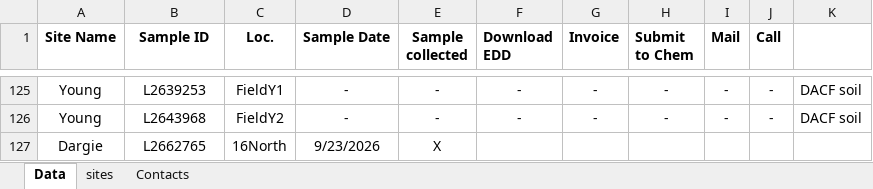
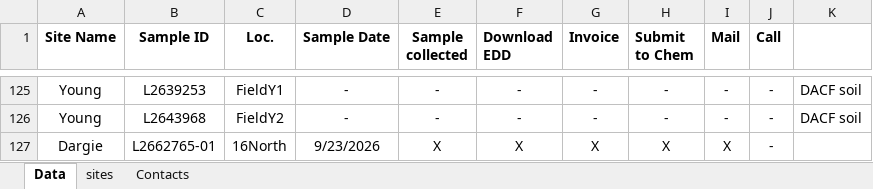
Before and after one commit to lhbeem/DEP_refactor, an Excel workbook: lookup/Spill_lab_tracking.xlsx, sheet Data, drawn as a sheet; only a part is shown, gaps mark what is left out; values as stored, in another font and other column widths than the file's, no borders; conditional formats not drawn; removed rows and columns are numbered as before the commit, all else as after; the diff names each change by its address in the sheet, - before the commit and + after, or states it on an @@ line.

Commit message:
update

```diff
--- a/lookup/Spill_lab_tracking.xlsx (sheet Data)
+++ b/lookup/Spill_lab_tracking.xlsx (sheet Data)
-row 127: Dargie | L2662765 | 16North | 9/23/2026 | X
+row 127: Dargie | L2662765-01 | 16North | 9/23/2026 | X | X | X | X | X | -
```
